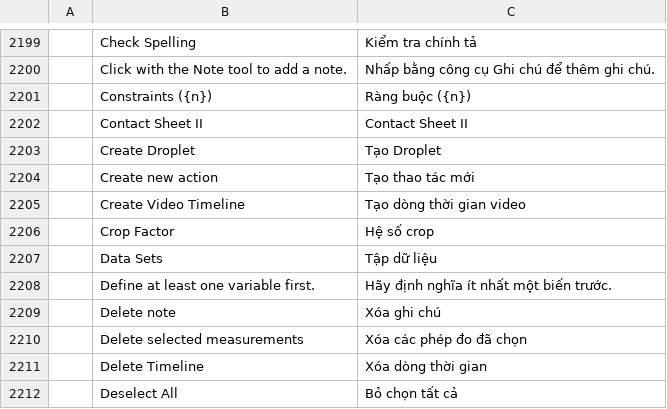
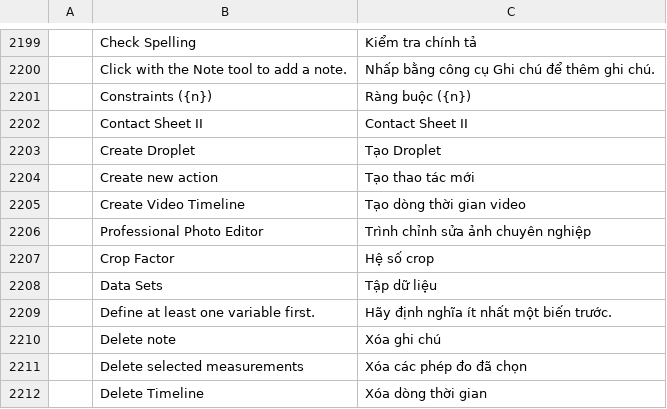
Before and after one commit to pujosety/Lunola-Luma, a TSV file: crates/ui-egui/src/i18n/vi.tsv, drawn as a sheet; only a part is shown, gaps mark what is left out; the shorter side is filled out with more unchanged rows; the diff names each change by its address in the sheet, - before the commit and + after, or states it on an @@ line.

Commit message:
fix: complete canvas tagline translations

```diff
--- a/crates/ui-egui/src/i18n/vi.tsv
+++ b/crates/ui-egui/src/i18n/vi.tsv
+row 2206:  | Professional Photo Editor | Trình chỉnh sửa ảnh chuyên nghiệp
```
Also changed, not shown: crates/ui-egui/src/i18n/hu.tsv, crates/ui-egui/src/i18n/it.tsv, 1 other file.
